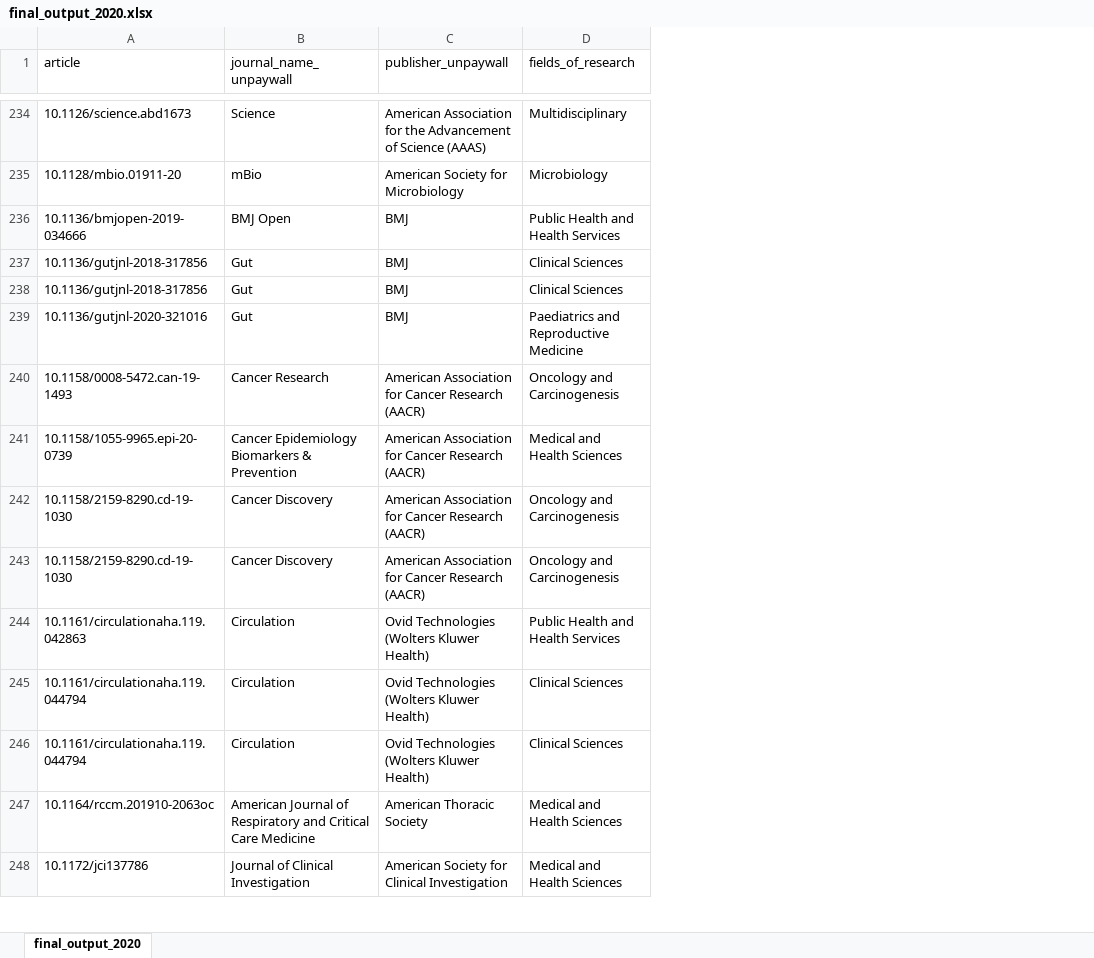
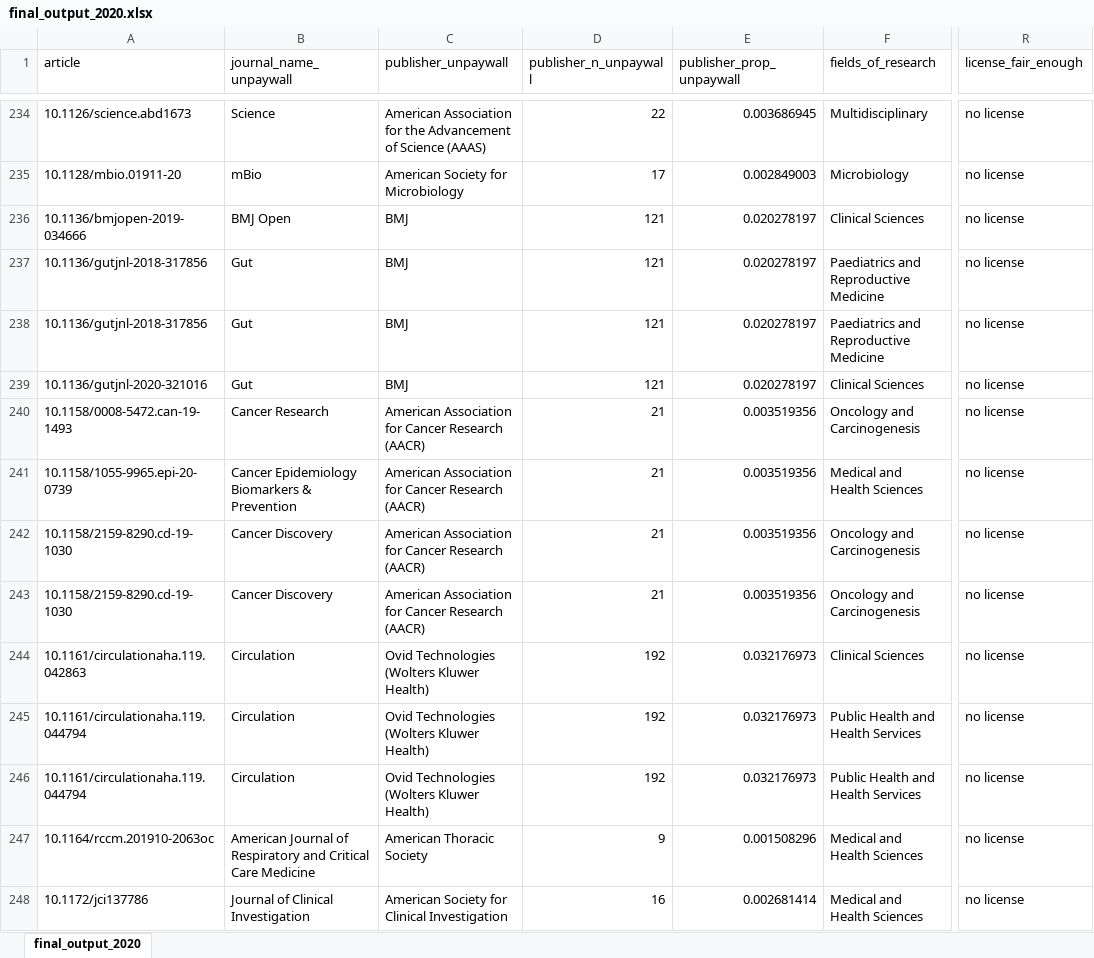
Before and after one commit to quest-bih/fair-assessment, an Excel workbook: output/final_output_2020.xlsx, sheet final_output_2020, drawn as a sheet; only a part is shown, gaps mark what is left out; values as stored, in another font and other column widths than the file's, no cell formats; addresses are those after the commit; the diff covers the shown part only; the diff names each change by its address in the sheet, - before the commit and + after, or states it on an @@ line.

Commit message:
added unpaywall data

```diff
--- a/output/final_output_2020.xlsx (sheet final_output_2020)
+++ b/output/final_output_2020.xlsx (sheet final_output_2020)
+column D (publisher_n_unpaywall), rows 234-248: 22 | 17 | 121 | 121 | 121 | 121 | 21 | 21 | 21 | 21 | 192 | 192 | 192 | 9 | 16
+column E (publisher_prop_unpaywall), rows 234-248: 0.003686945 | 0.002849003 | 0.020278197 | 0.020278197 | 0.020278197 | 0.020278197 | 0.003519356 | 0.003519356 | 0.003519356 | 0.003519356 | 0.032176973 | 0.032176973 | 0.032176973 | 0.001508296 | 0.002681414
+column R (license_fair_enough), rows 234-248: all no license
-F236 (fields_of_research): Public Health and Health Services
+F236 (fields_of_research): Clinical Sciences
-F237:F238 (fields_of_research): Clinical Sciences
+F237:F238 (fields_of_research): Paediatrics and Reproductive Medicine
-F239 (fields_of_research): Paediatrics and Reproductive Medicine
+F239 (fields_of_research): Clinical Sciences
-F244 (fields_of_research): Public Health and Health Services
+F244 (fields_of_research): Clinical Sciences
-F245:F246 (fields_of_research): Clinical Sciences
+F245:F246 (fields_of_research): Public Health and Health Services
```
Also changed, not shown: 73 edited cells elsewhere in this sheet, cell formats, 7 other files.
